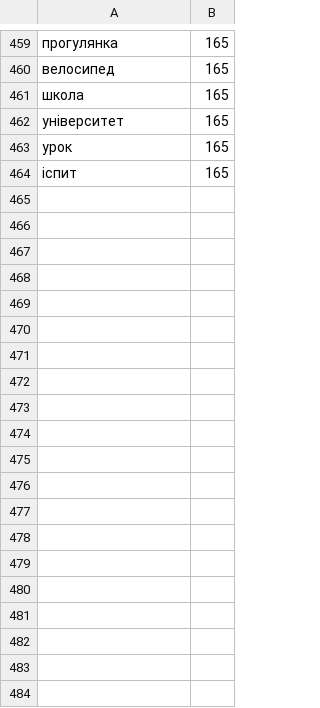
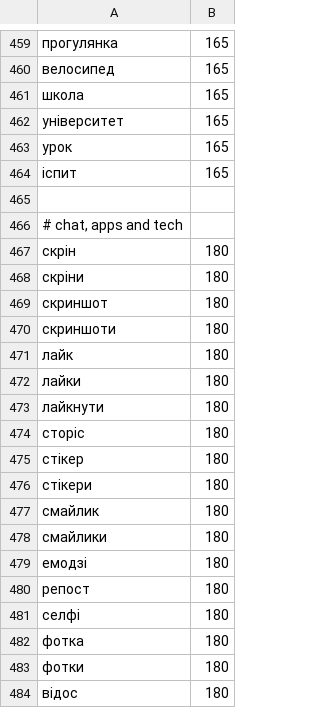
Before and after one commit to matasarei/hcboard, a TSV file: scripts/wordlists/uk-everyday.tsv, drawn as a sheet; only a part is shown, gaps mark what is left out; the diff covers the shown part only; the diff names each change by its address in the sheet, - before the commit and + after, or states it on an @@ line.

```diff
--- a/scripts/wordlists/uk-everyday.tsv
+++ b/scripts/wordlists/uk-everyday.tsv
+row 465: (empty)
+row 466: # chat, apps and tech
+row 467: скрін | 180
+row 468: скріни | 180
+row 469: скриншот | 180
+row 470: скриншоти | 180
+row 471: лайк | 180
+row 472: лайки | 180
+row 473: лайкнути | 180
+row 474: сторіс | 180
+row 475: стікер | 180
+row 476: стікери | 180
+row 477: смайлик | 180
+row 478: смайлики | 180
+row 479: емодзі | 180
+row 480: репост | 180
+row 481: селфі | 180
+row 482: фотка | 180
+row 483: фотки | 180
+row 484: відос | 180
```
Also changed, not shown: 71 added rows elsewhere in this file, 1 other file.
